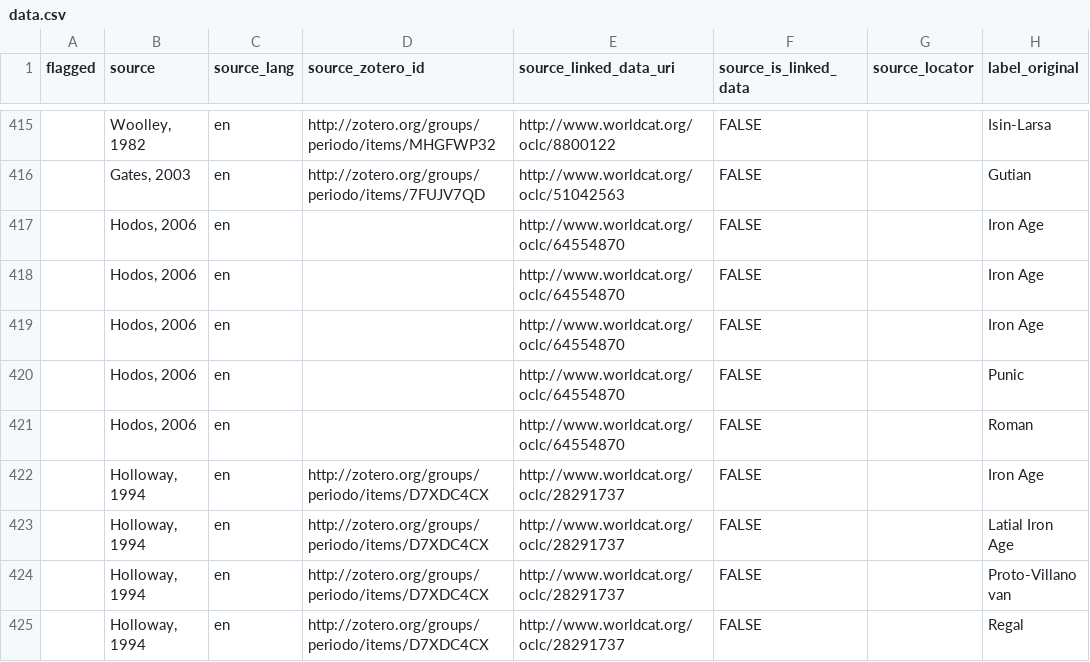
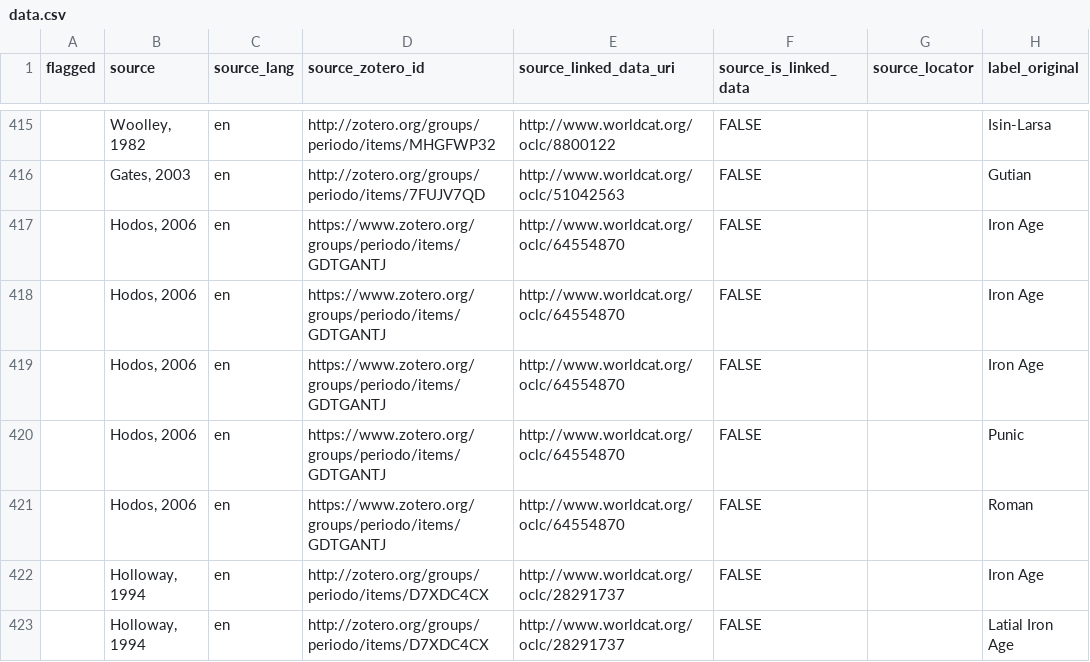
Before and after one commit to periodo/periodo-data-history, a CSV file: data.csv, drawn as a sheet; only a part is shown, gaps mark what is left out; the shorter side is filled out with more unchanged rows; the diff names each change by its address in the sheet, - before the commit and + after, or states it on an @@ line.

Commit message:
revision from 2014-07-28T19:02:26.106Z

```diff
--- a/data.csv
+++ b/data.csv
-D417:D421 (source_zotero_id): (empty)
+D417:D421 (source_zotero_id): https://www.zotero.org/groups/periodo/items/GDTGANTJ
```
